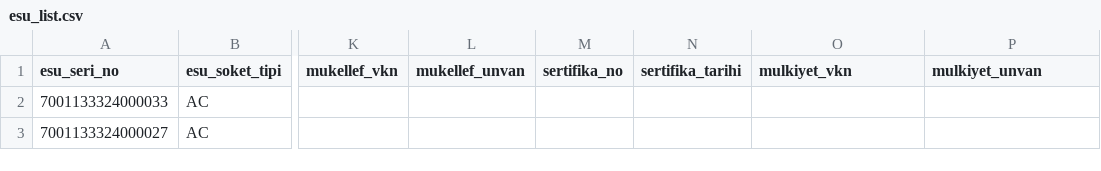
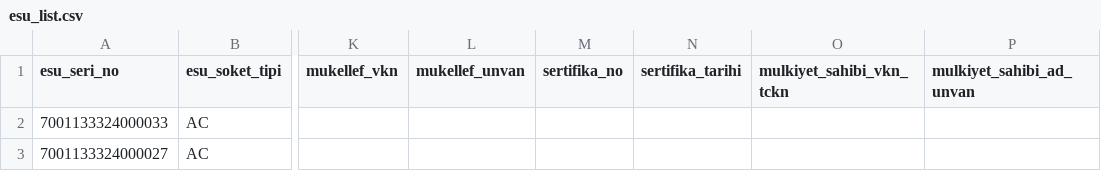
Before and after one commit to electroop-engineering/gib-esu, a CSV file: resources/data/esu_list.csv, drawn as a sheet; only a part is shown, gaps mark what is left out; the diff names each change by its address in the sheet, - before the commit and + after, or states it on an @@ line.

```diff
--- a/resources/data/esu_list.csv
+++ b/resources/data/esu_list.csv
-O1: mulkiyet_vkn
+O1: mulkiyet_sahibi_vkn_tckn
-P1: mulkiyet_unvan
+P1: mulkiyet_sahibi_ad_unvan
```
Also changed, not shown: 13 other files.
